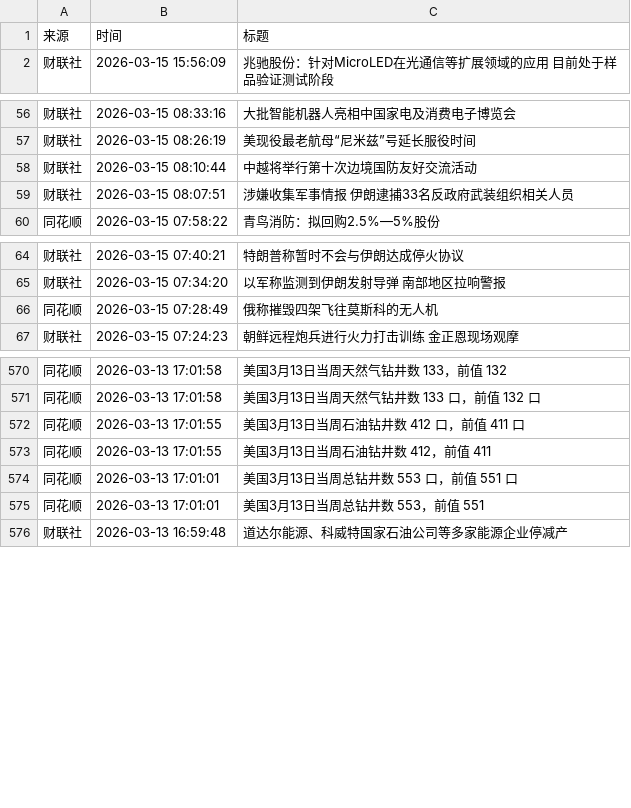
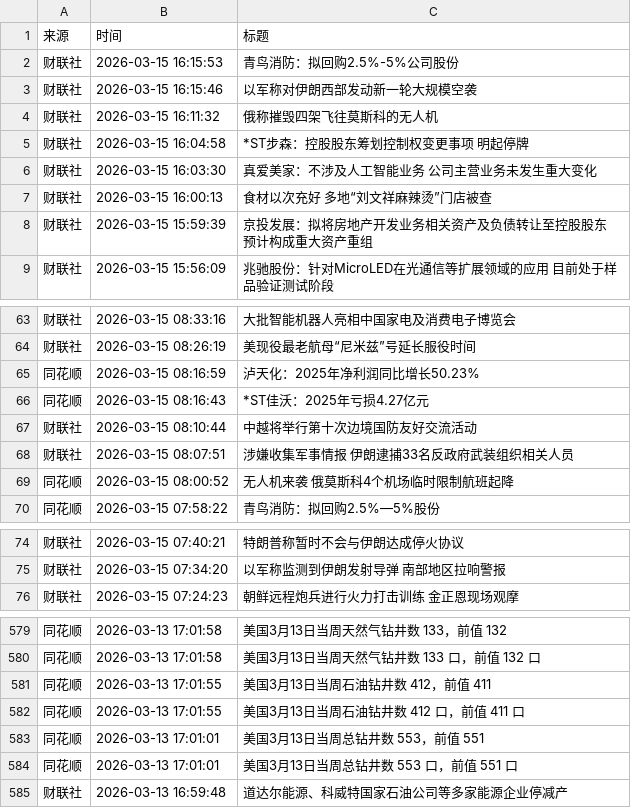
Before and after one commit to ZhangLi1984/AStockNews, a CSV file: financial_news_archive-2026-03.csv, drawn as a sheet; only a part is shown, gaps mark what is left out; the diff covers the shown part only.

```diff
--- a/financial_news_archive-2026-03.csv
+++ b/financial_news_archive-2026-03.csv
@@ -1,2 +1,9 @@
 来源,时间,标题
+财联社,2026-03-15 16:15:53,青鸟消防：拟回购2.5%-5%公司股份
+财联社,2026-03-15 16:15:46,以军称对伊朗西部发动新一轮大规模空袭
+财联社,2026-03-15 16:11:32,俄称摧毁四架飞往莫斯科的无人机
+财联社,2026-03-15 16:04:58,*ST步森：控股股东筹划控制权变更事项 明起停牌
+财联社,2026-03-15 16:03:30,真爱美家：不涉及人工智能业务 公司主营业务未发生重大变化
+财联社,2026-03-15 16:00:13,食材以次充好 多地“刘文祥麻辣烫”门店被查
+财联社,2026-03-15 15:59:39,京投发展：拟将房地产开发业务相关资产及负债转让至控股股东 预计构成重大资产重组
 财联社,2026-03-15 15:56:09,兆驰股份：针对MicroLED在光通信等扩展领域的应用 目前处于样品验证测试阶段
@@ -57,4 +64,7 @@
 财联社,2026-03-15 08:26:19,美现役最老航母“尼米兹”号延长服役时间
+同花顺,2026-03-15 08:16:59,泸天化：2025年净利润同比增长50.23%
+同花顺,2026-03-15 08:16:43,*ST佳沃：2025年亏损4.27亿元
 财联社,2026-03-15 08:10:44,中越将举行第十次边境国防友好交流活动
 财联社,2026-03-15 08:07:51,涉嫌收集军事情报 伊朗逮捕33名反政府武装组织相关人员
+同花顺,2026-03-15 08:00:52,无人机来袭 俄莫斯科4个机场临时限制航班起降
 同花顺,2026-03-15 07:58:22,青鸟消防：拟回购2.5%—5%股份
@@ -65,3 +75,2 @@
 财联社,2026-03-15 07:34:20,以军称监测到伊朗发射导弹 南部地区拉响警报
-同花顺,2026-03-15 07:28:49,俄称摧毁四架飞往莫斯科的无人机
 财联社,2026-03-15 07:24:23,朝鲜远程炮兵进行火力打击训练 金正恩现场观摩
@@ -571,6 +580,6 @@
 同花顺,2026-03-13 17:01:58,美国3月13日当周天然气钻井数 133 口，前值 132 口
-同花顺,2026-03-13 17:01:55,美国3月13日当周石油钻井数 412 口，前值 411 口
 同花顺,2026-03-13 17:01:55,美国3月13日当周石油钻井数 412，前值 411
-同花顺,2026-03-13 17:01:01,美国3月13日当周总钻井数 553 口，前值 551 口
+同花顺,2026-03-13 17:01:55,美国3月13日当周石油钻井数 412 口，前值 411 口
 同花顺,2026-03-13 17:01:01,美国3月13日当周总钻井数 553，前值 551
+同花顺,2026-03-13 17:01:01,美国3月13日当周总钻井数 553 口，前值 551 口
 财联社,2026-03-13 16:59:48,道达尔能源、科威特国家石油公司等多家能源企业停减产
```
Also changed, not shown: 39 moved rows elsewhere in this file.
